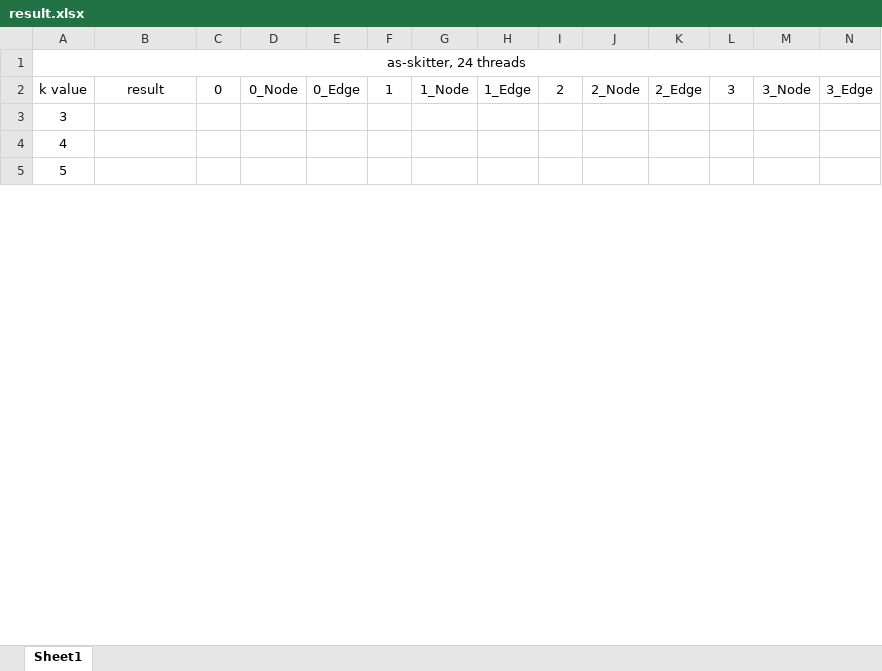
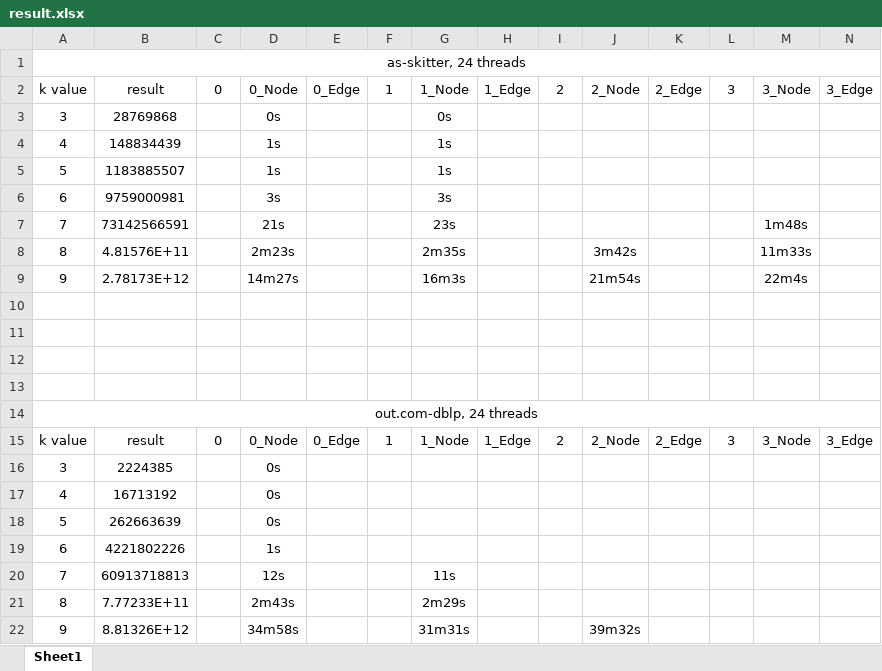
Before and after one commit to Gawssin/kCliqueListing, an Excel workbook: kClist/Result/result.xlsx, sheet Sheet1, drawn as a sheet; only a part is shown; the shorter side is filled out with more unchanged rows; values as stored, in another font and other column widths than the file's, no borders; addresses are those after the commit; rows hold the shown columns only; the diff covers the shown part only; the diff names each change by its address in the sheet, - before the commit and + after, or states it on an @@ line.

```diff
--- a/kClist/Result/result.xlsx (sheet Sheet1)
+++ b/kClist/Result/result.xlsx (sheet Sheet1)
+row 3: 3 | 28769868 |  | 0s |  |  | 0s
+row 4: 4 | 148834439 |  | 1s |  |  | 1s
+row 5: 5 | 1183885507 |  | 1s |  |  | 1s
+row 6: 6 | 9759000981 |  | 3s |  |  | 3s
+row 7: 7 | 73142566591 |  | 21s |  |  | 23s |  |  |  |  |  | 1m48s
+row 8: 8 | 4.81576E+11 |  | 2m23s |  |  | 2m35s |  |  | 3m42s |  |  | 11m33s
+row 9: 9 | 2.78173E+12 |  | 14m27s |  |  | 16m3s |  |  | 21m54s |  |  | 22m4s
+row 10: (empty)
+row 11: (empty)
+row 12: (empty)
+row 13: (empty)
-A14: 3
+A14: out.com-dblp, 24 threads
+A14:Q14 merged
+row 15: k value | result | 0 | 0_Node | 0_Edge | 1 | 1_Node | 1_Edge | 2 | 2_Node | 2_Edge | 3 | 3_Node | 3_Edge
+row 16: 3 | 2224385 |  | 0s
+row 17: 4 | 16713192 |  | 0s
+row 18: 5 | 262663639 |  | 0s
+row 19: 6 | 4221802226 |  | 1s
+row 20: 7 | 60913718813 |  | 12s |  |  | 11s
+row 21: 8 | 7.77233E+11 |  | 2m43s |  |  | 2m29s
+row 22: 9 | 8.81326E+12 |  | 34m58s |  |  | 31m31s |  |  | 39m32s
```
Also changed, not shown: 10 added rows, 2 removed rows and 1 edited cell elsewhere in this sheet, 15 other files.
